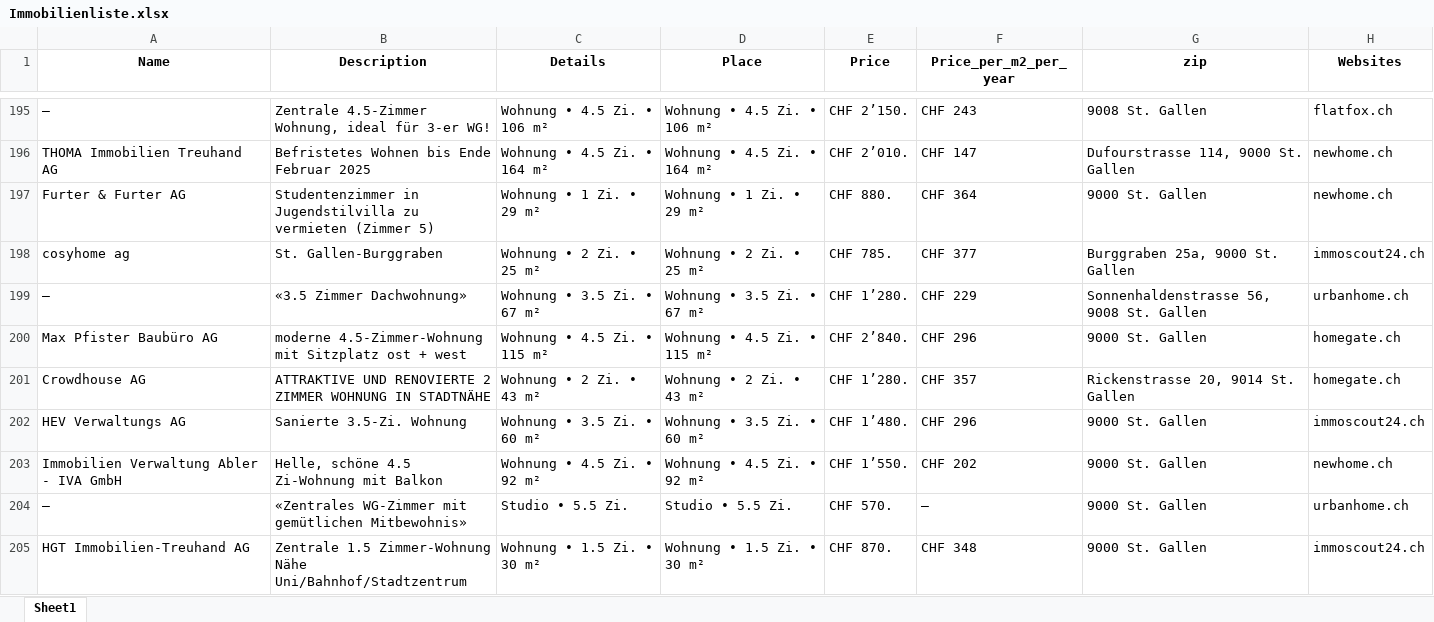
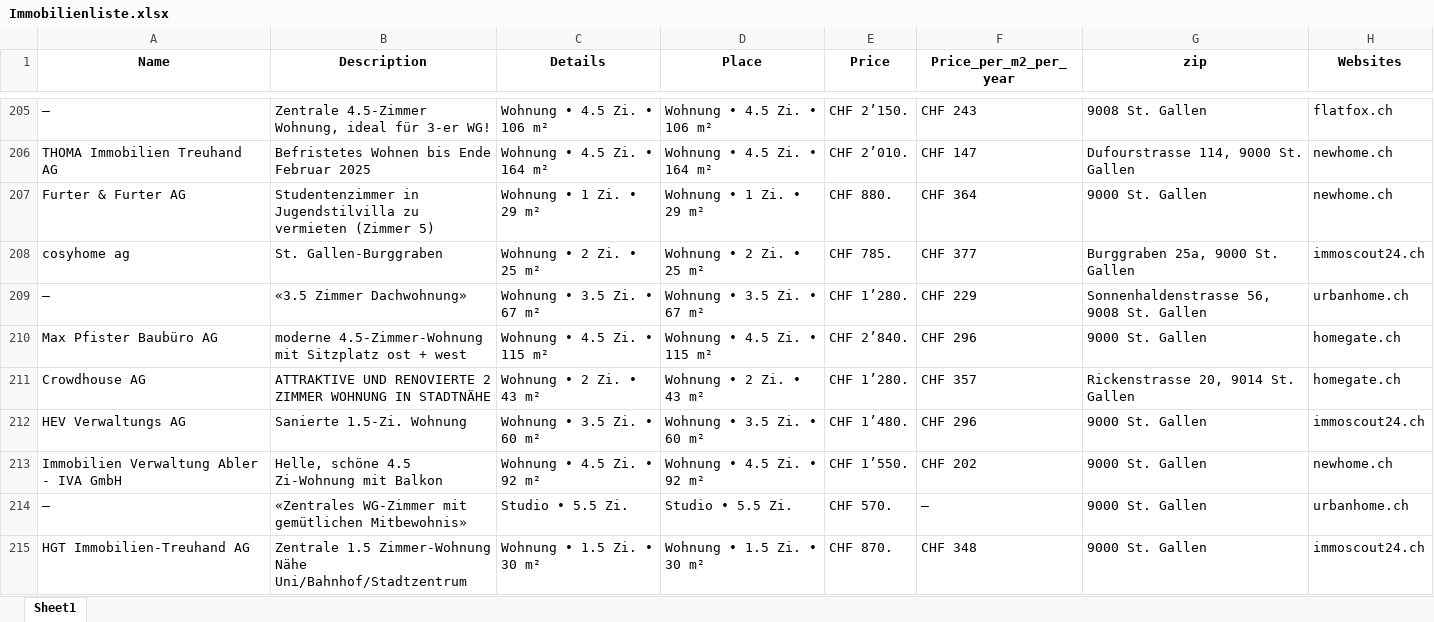
Before and after one commit to lorexzx/CS, an Excel workbook: Immobilienliste.xlsx, sheet Sheet1, drawn as a sheet; only a part is shown, gaps mark what is left out; values as stored, in another font and other column widths than the file's, no borders; addresses are those after the commit; the diff covers the shown part only; the diff names each change by its address in the sheet, - before the commit and + after, or states it on an @@ line.

```diff
--- a/Immobilienliste.xlsx (sheet Sheet1)
+++ b/Immobilienliste.xlsx (sheet Sheet1)
-B212 (Description): Sanierte 3.5-Zi. Wohnung
+B212 (Description): Sanierte 1.5-Zi. Wohnung
```
Also changed, not shown: 29 added rows, 29 removed rows, 1 moved row and 43 edited cells elsewhere in this sheet.
